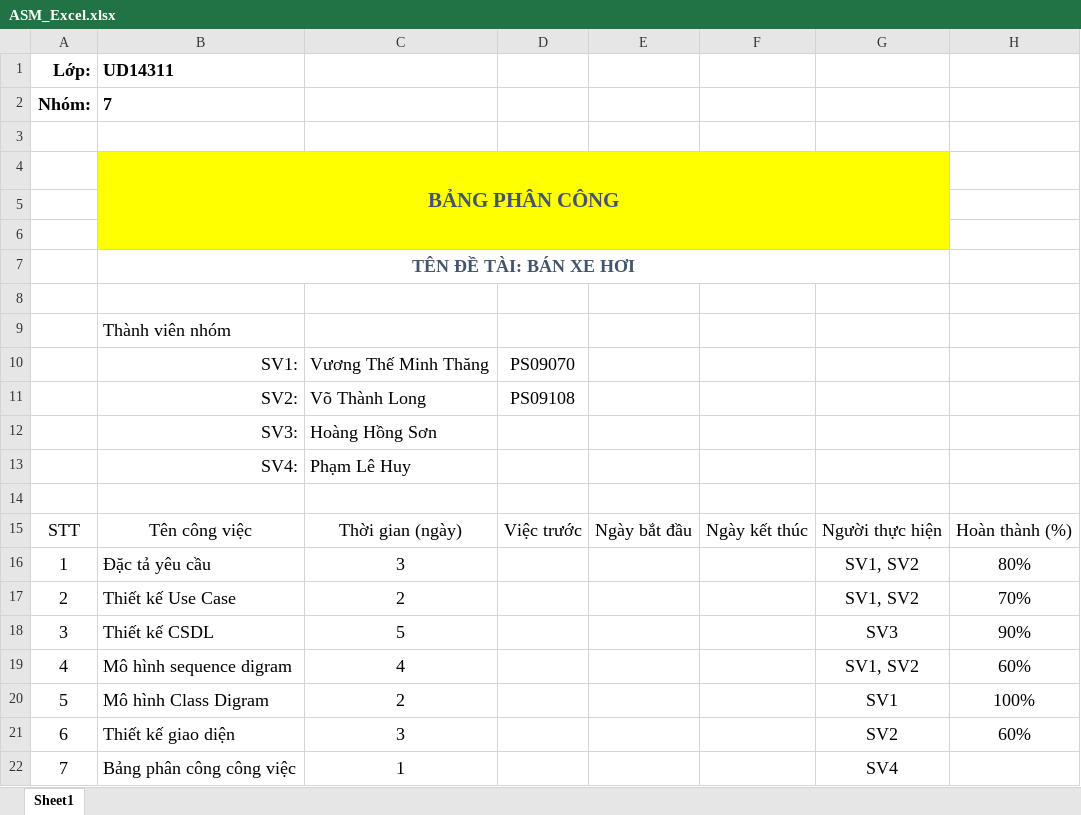
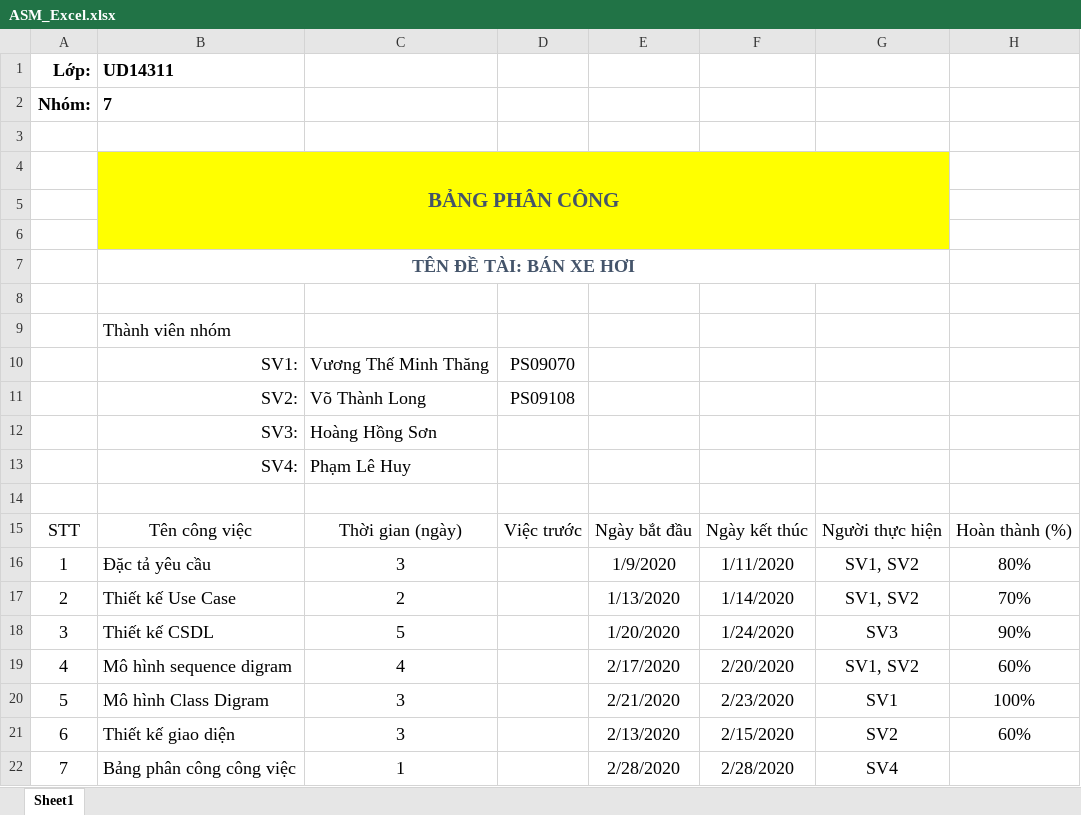
Before and after one commit to PeBear/CarPoly, an Excel workbook: PhanTich - Thiet Ke - CarPoly/ASM_Excel.xlsx, sheet Sheet1, drawn as a sheet; values as stored, in another font and other column widths than the file's, no borders; table styles not drawn; the diff names each change by its address in the sheet, - before the commit and + after, or states it on an @@ line.

Commit message:
yupdate excel

```diff
--- a/PhanTich - Thiet Ke - CarPoly/ASM_Excel.xlsx (sheet Sheet1)
+++ b/PhanTich - Thiet Ke - CarPoly/ASM_Excel.xlsx (sheet Sheet1)
-E16: (empty)
+E16: 1/9/2020
-F16: (empty)
+F16: 1/11/2020
-E17: (empty)
+E17: 1/13/2020
-F17: (empty)
+F17: 1/14/2020
-E18: (empty)
+E18: 1/20/2020
-F18: (empty)
+F18: 1/24/2020
-E19: (empty)
+E19: 2/17/2020
-F19: (empty)
+F19: 2/20/2020
-C20: 2
+C20: 3
-E20: (empty)
+E20: 2/21/2020
-F20: (empty)
+F20: 2/23/2020
-E21: (empty)
+E21: 2/13/2020
-F21: (empty)
+F21: 2/15/2020
-E22: (empty)
+E22: 2/28/2020
-F22: (empty)
+F22: 2/28/2020
```
